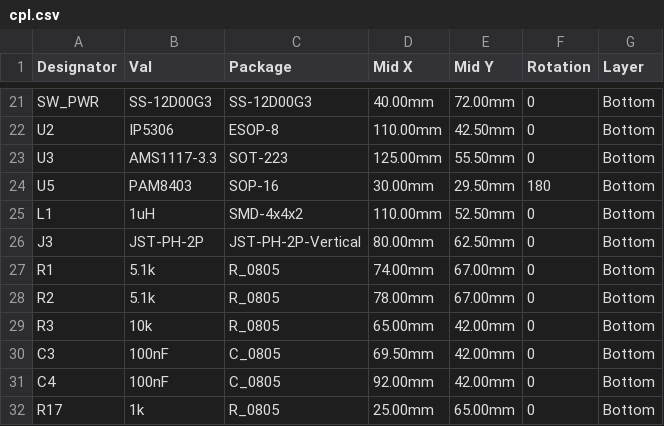
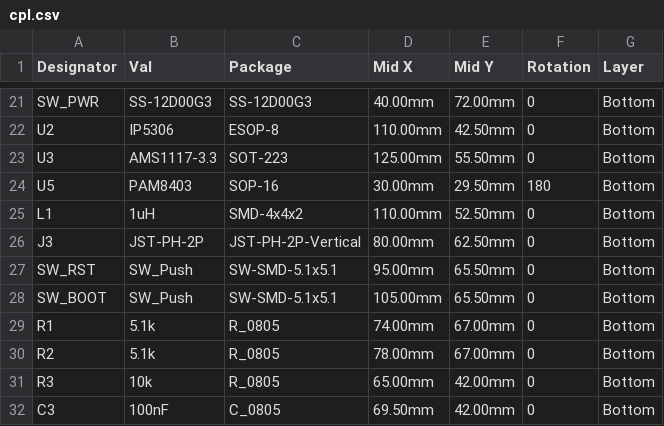
Before and after one commit to pjcau/esp32-emu-turbo, a CSV file: hardware/kicad/jlcpcb/cpl.csv, drawn as a sheet; only a part is shown, gaps mark what is left out; the shorter side is filled out with more unchanged rows; the diff names each change by its address in the sheet, - before the commit and + after, or states it on an @@ line.

```diff
--- a/hardware/kicad/jlcpcb/cpl.csv
+++ b/hardware/kicad/jlcpcb/cpl.csv
+row 27: SW_RST | SW_Push | SW-SMD-5.1x5.1 | 95.00mm | 65.50mm | 0 | Bottom
+row 28: SW_BOOT | SW_Push | SW-SMD-5.1x5.1 | 105.00mm | 65.50mm | 0 | Bottom
```
Also changed, not shown: hardware/kicad/jlcpcb/bom.csv, 7 other files.
